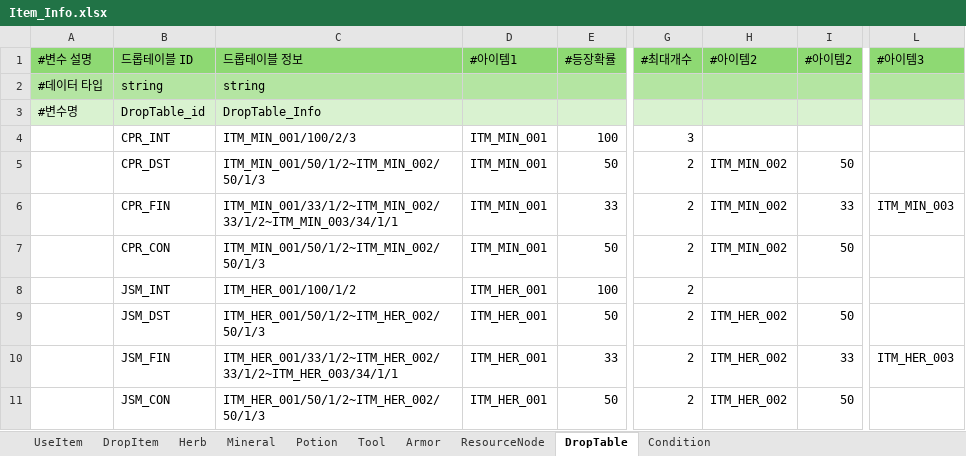
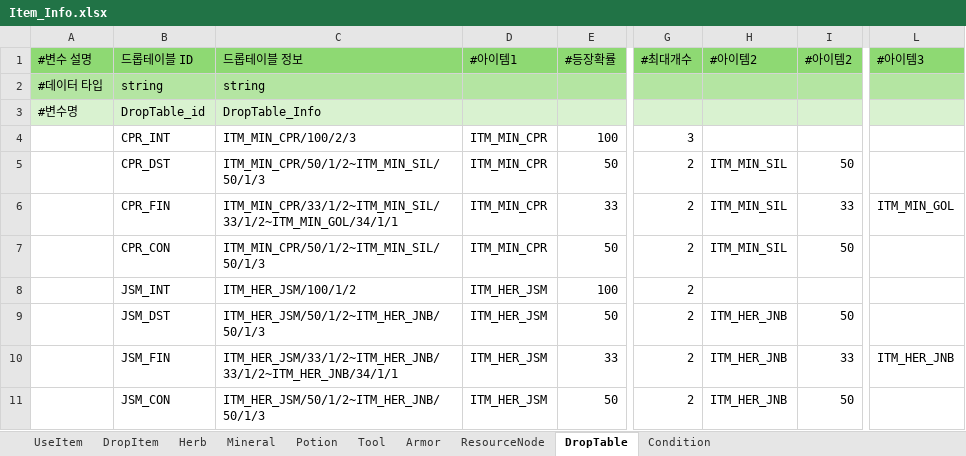
Before and after one commit to catsnakedog/DungeonRPGDataFile, an Excel workbook: Item_Info.xlsx, sheet DropTable, drawn as a sheet; only a part is shown, gaps mark what is left out; values as stored, in another font and other column widths than the file's, no borders; conditional formats not drawn; the diff names each change by its address in the sheet, - before the commit and + after, or states it on an @@ line.

Commit message:
값 수정

```diff
--- a/Item_Info.xlsx (sheet DropTable)
+++ b/Item_Info.xlsx (sheet DropTable)
-C4: ITM_MIN_001/100/2/3
+C4: ITM_MIN_CPR/100/2/3
-D4:D7: ITM_MIN_001
+D4:D7: ITM_MIN_CPR
-C5: ITM_MIN_001/50/1/2~ITM_MIN_002/50/1/3
+C5: ITM_MIN_CPR/50/1/2~ITM_MIN_SIL/50/1/3
-H5:H7: ITM_MIN_002
+H5:H7: ITM_MIN_SIL
-C6: ITM_MIN_001/33/1/2~ITM_MIN_002/33/1/2~ITM_MIN_003/34/1/1
+C6: ITM_MIN_CPR/33/1/2~ITM_MIN_SIL/33/1/2~ITM_MIN_GOL/34/1/1
-L6: ITM_MIN_003
+L6: ITM_MIN_GOL
-C7: ITM_MIN_001/50/1/2~ITM_MIN_002/50/1/3
+C7: ITM_MIN_CPR/50/1/2~ITM_MIN_SIL/50/1/3
-C8: ITM_HER_001/100/1/2
+C8: ITM_HER_JSM/100/1/2
-D8:D11: ITM_HER_001
+D8:D11: ITM_HER_JSM
-C9: ITM_HER_001/50/1/2~ITM_HER_002/50/1/3
+C9: ITM_HER_JSM/50/1/2~ITM_HER_JNB/50/1/3
-H9:H11: ITM_HER_002
+H9:H11: ITM_HER_JNB
-C10: ITM_HER_001/33/1/2~ITM_HER_002/33/1/2~ITM_HER_003/34/1/1
+C10: ITM_HER_JSM/33/1/2~ITM_HER_JNB/33/1/2~ITM_HER_JNB/34/1/1
-L10: ITM_HER_003
+L10: ITM_HER_JNB
-C11: ITM_HER_001/50/1/2~ITM_HER_002/50/1/3
+C11: ITM_HER_JSM/50/1/2~ITM_HER_JNB/50/1/3
```
Also changed, not shown: sheet ResourceNode, sheet Herb, sheet Mineral.
